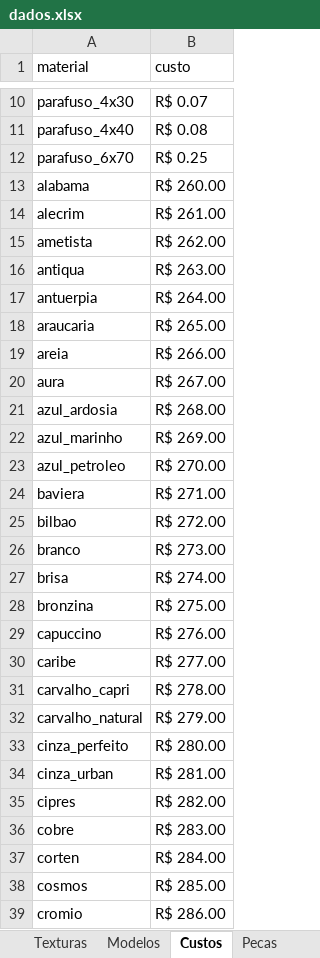
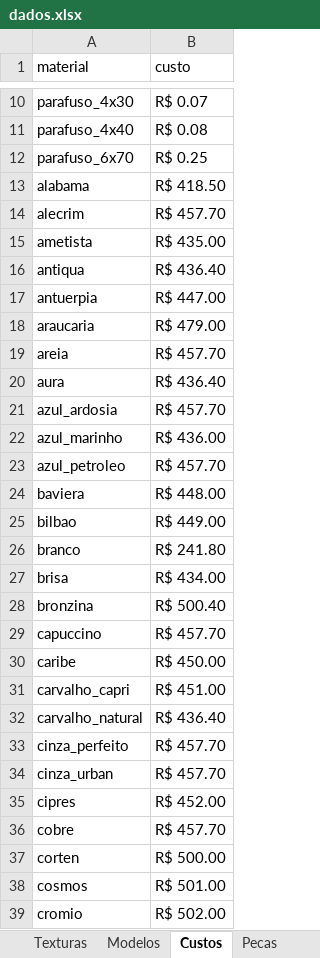
Before and after one commit to AlanLoewen/meu-configurador3, an Excel workbook: dados.xlsx, sheet Custos, drawn as a sheet; only a part is shown, gaps mark what is left out; values as stored, in another font and other column widths than the file's, no cell formats; charts and pictures not drawn; the diff covers the shown part only; the diff names each change by its address in the sheet, - before the commit and + after, or states it on an @@ line.

```diff
--- a/dados.xlsx (sheet Custos)
+++ b/dados.xlsx (sheet Custos)
-B13 (custo): R$ 260.00
+B13 (custo): R$ 418.50
-B14 (custo): R$ 261.00
+B14 (custo): R$ 457.70
-B15 (custo): R$ 262.00
+B15 (custo): R$ 435.00
-B16 (custo): R$ 263.00
+B16 (custo): R$ 436.40
-B17 (custo): R$ 264.00
+B17 (custo): R$ 447.00
-B18 (custo): R$ 265.00
+B18 (custo): R$ 479.00
-B19 (custo): R$ 266.00
+B19 (custo): R$ 457.70
-B20 (custo): R$ 267.00
+B20 (custo): R$ 436.40
-B21 (custo): R$ 268.00
+B21 (custo): R$ 457.70
-B22 (custo): R$ 269.00
+B22 (custo): R$ 436.00
-B23 (custo): R$ 270.00
+B23 (custo): R$ 457.70
-B24 (custo): R$ 271.00
+B24 (custo): R$ 448.00
-B25 (custo): R$ 272.00
+B25 (custo): R$ 449.00
-B26 (custo): R$ 273.00
+B26 (custo): R$ 241.80
-B27 (custo): R$ 274.00
+B27 (custo): R$ 434.00
-B28 (custo): R$ 275.00
+B28 (custo): R$ 500.40
-B29 (custo): R$ 276.00
+B29 (custo): R$ 457.70
-B30 (custo): R$ 277.00
+B30 (custo): R$ 450.00
-B31 (custo): R$ 278.00
+B31 (custo): R$ 451.00
-B32 (custo): R$ 279.00
+B32 (custo): R$ 436.40
-B33 (custo): R$ 280.00
+B33 (custo): R$ 457.70
-B34 (custo): R$ 281.00
+B34 (custo): R$ 457.70
-B35 (custo): R$ 282.00
+B35 (custo): R$ 452.00
-B36 (custo): R$ 283.00
+B36 (custo): R$ 457.70
-B37 (custo): R$ 284.00
+B37 (custo): R$ 500.00
-B38 (custo): R$ 285.00
+B38 (custo): R$ 501.00
-B39 (custo): R$ 286.00
+B39 (custo): R$ 502.00
```
Also changed, not shown: 48 edited cells elsewhere in this sheet, sheet Pecas, sheet Texturas, sheet Modelos, cell formats.
